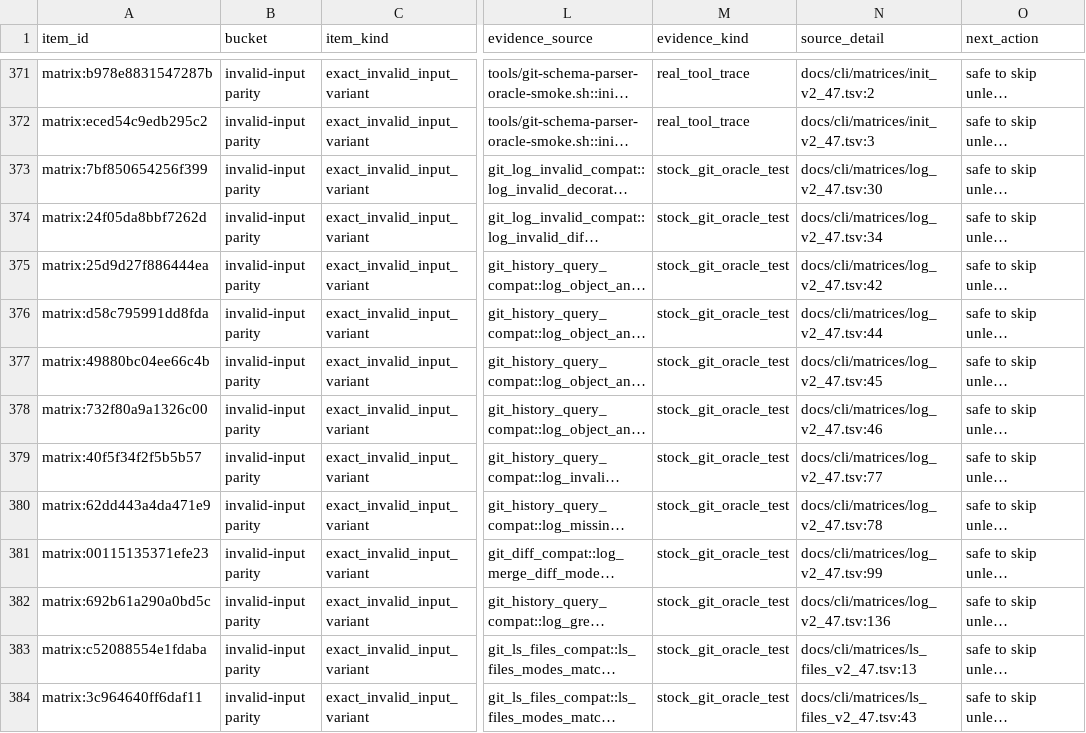
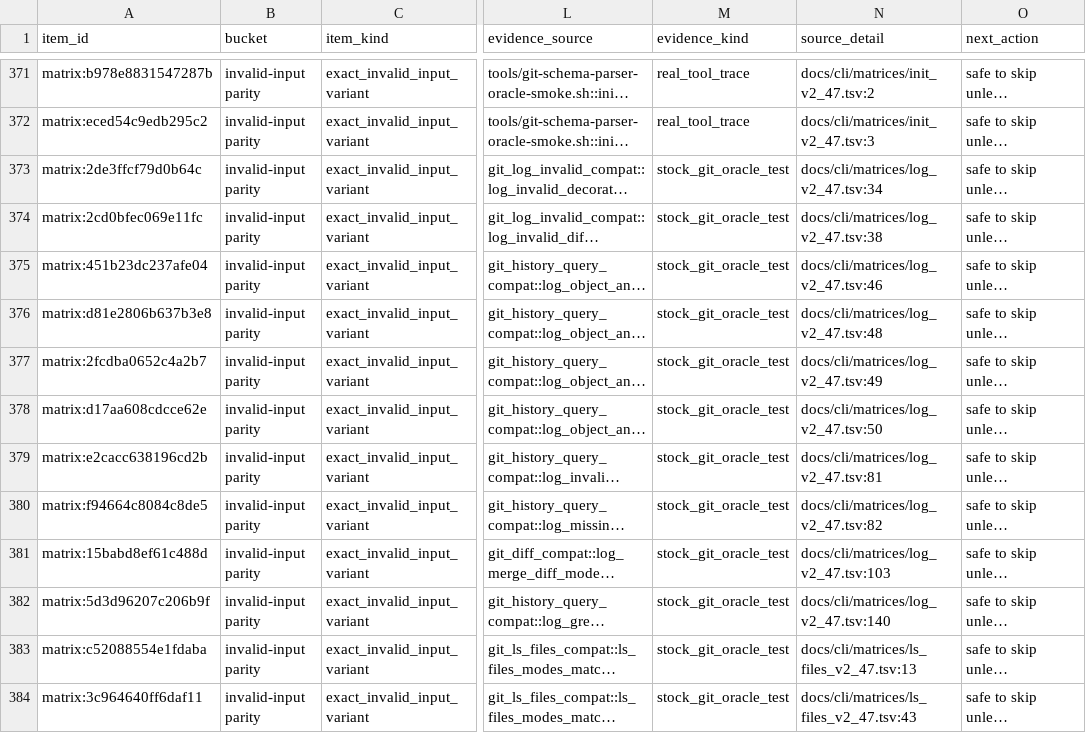
Before and after one commit to dschewchenko/zmin, a TSV file: docs/cli/census/invalid_input_parity.tsv, drawn as a sheet; only a part is shown, gaps mark what is left out; long unchanged cells end in …; the diff covers the shown part only; the diff names each change by its address in the sheet, - before the commit and + after, or states it on an @@ line.

```diff
--- a/docs/cli/census/invalid_input_parity.tsv
+++ b/docs/cli/census/invalid_input_parity.tsv
-A373 (item_id): matrix:7bf850654256f399
+A373 (item_id): matrix:2de3ffcf79d0b64c
-N373 (source_detail): docs/cli/matrices/log_v2_47.tsv:30
+N373 (source_detail): docs/cli/matrices/log_v2_47.tsv:34
-A374 (item_id): matrix:24f05da8bbf7262d
+A374 (item_id): matrix:2cd0bfec069e11fc
-N374 (source_detail): docs/cli/matrices/log_v2_47.tsv:34
+N374 (source_detail): docs/cli/matrices/log_v2_47.tsv:38
-A375 (item_id): matrix:25d9d27f886444ea
+A375 (item_id): matrix:451b23dc237afe04
-N375 (source_detail): docs/cli/matrices/log_v2_47.tsv:42
+N375 (source_detail): docs/cli/matrices/log_v2_47.tsv:46
-A376 (item_id): matrix:d58c795991dd8fda
+A376 (item_id): matrix:d81e2806b637b3e8
-N376 (source_detail): docs/cli/matrices/log_v2_47.tsv:44
+N376 (source_detail): docs/cli/matrices/log_v2_47.tsv:48
-A377 (item_id): matrix:49880bc04ee66c4b
+A377 (item_id): matrix:2fcdba0652c4a2b7
-N377 (source_detail): docs/cli/matrices/log_v2_47.tsv:45
+N377 (source_detail): docs/cli/matrices/log_v2_47.tsv:49
-A378 (item_id): matrix:732f80a9a1326c00
+A378 (item_id): matrix:d17aa608cdcce62e
-N378 (source_detail): docs/cli/matrices/log_v2_47.tsv:46
+N378 (source_detail): docs/cli/matrices/log_v2_47.tsv:50
-A379 (item_id): matrix:40f5f34f2f5b5b57
+A379 (item_id): matrix:e2cacc638196cd2b
-N379 (source_detail): docs/cli/matrices/log_v2_47.tsv:77
+N379 (source_detail): docs/cli/matrices/log_v2_47.tsv:81
-A380 (item_id): matrix:62dd443a4da471e9
+A380 (item_id): matrix:f94664c8084c8de5
-N380 (source_detail): docs/cli/matrices/log_v2_47.tsv:78
+N380 (source_detail): docs/cli/matrices/log_v2_47.tsv:82
-A381 (item_id): matrix:00115135371efe23
+A381 (item_id): matrix:15babd8ef61c488d
-N381 (source_detail): docs/cli/matrices/log_v2_47.tsv:99
+N381 (source_detail): docs/cli/matrices/log_v2_47.tsv:103
-A382 (item_id): matrix:692b61a290a0bd5c
+A382 (item_id): matrix:5d3d96207c206b9f
-N382 (source_detail): docs/cli/matrices/log_v2_47.tsv:136
+N382 (source_detail): docs/cli/matrices/log_v2_47.tsv:140
```
Also changed, not shown: 20 edited cells elsewhere in this file, docs/cli/census/command_progress.tsv, docs/cli/census/remaining_to_fix_or_verify.tsv, 13 other files.
